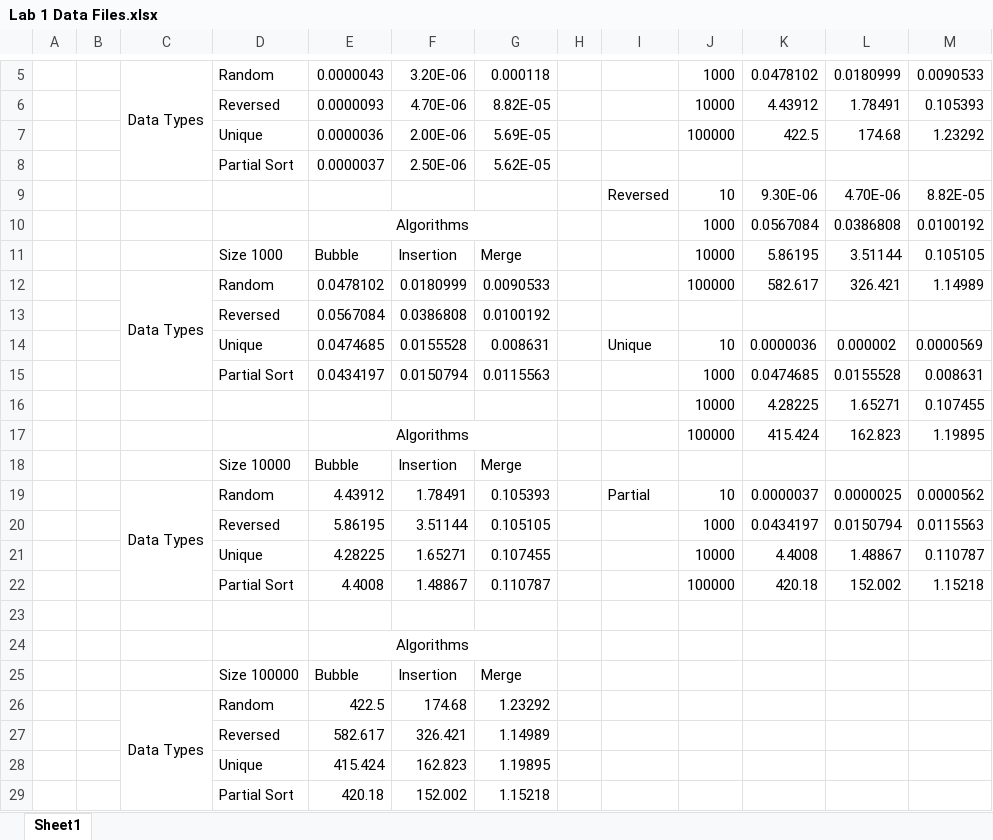
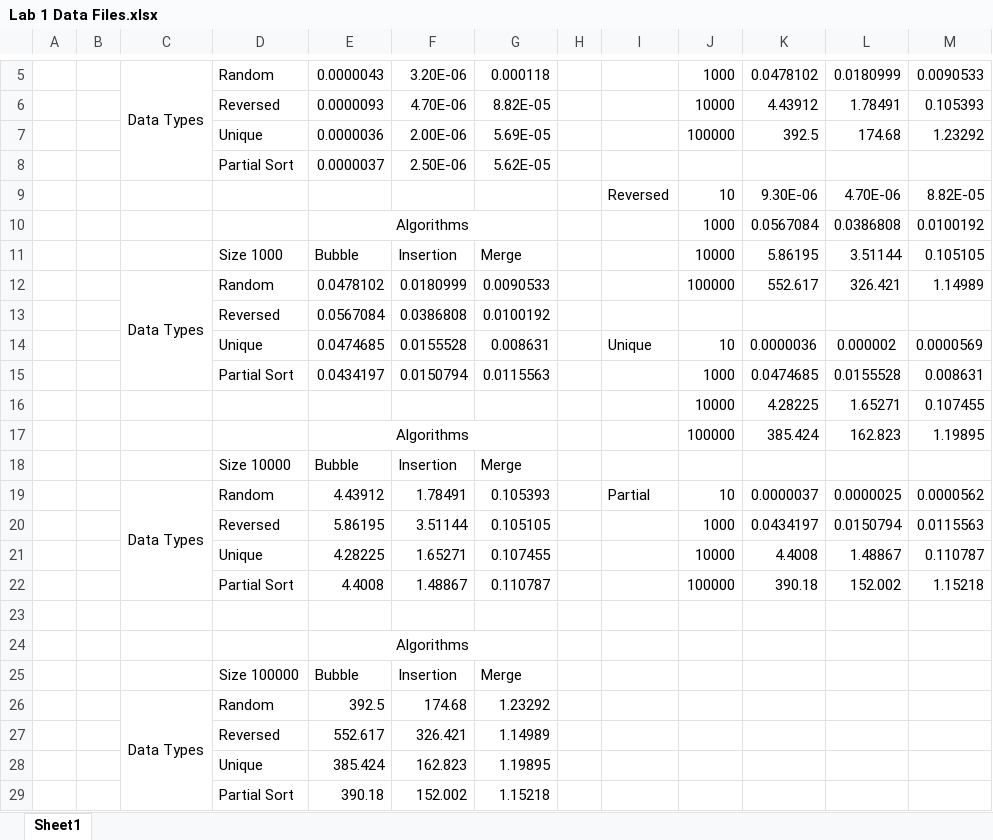
Before and after one commit to jayjayjetpain/CS3353-Algorithms, an Excel workbook: Lab1/src/Data/Lab 1 Data Files.xlsx, sheet Sheet1, drawn as a sheet; only a part is shown, gaps mark what is left out; values as stored, in another font and other column widths than the file's, no borders; charts and pictures not drawn; the diff names each change by its address in the sheet, - before the commit and + after, or states it on an @@ line.

```diff
--- a/Lab1/src/Data/Lab 1 Data Files.xlsx (sheet Sheet1)
+++ b/Lab1/src/Data/Lab 1 Data Files.xlsx (sheet Sheet1)
-K7: 422.5
+K7: 392.5
-K12: 582.617
+K12: 552.617
-K17: 415.424
+K17: 385.424
-K22: 420.18
+K22: 390.18
-E26: 422.5
+E26: 392.5
-E27: 582.617
+E27: 552.617
-E28: 415.424
+E28: 385.424
-E29: 420.18
+E29: 390.18
```
Also changed, not shown: charts or pictures, 1 other file.
